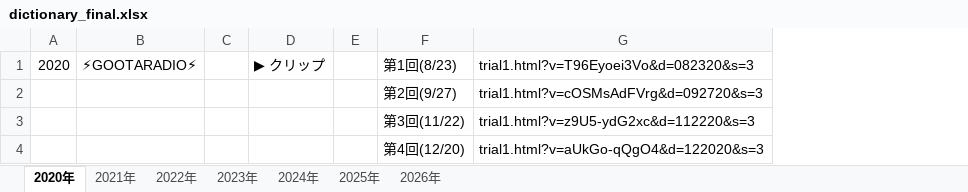
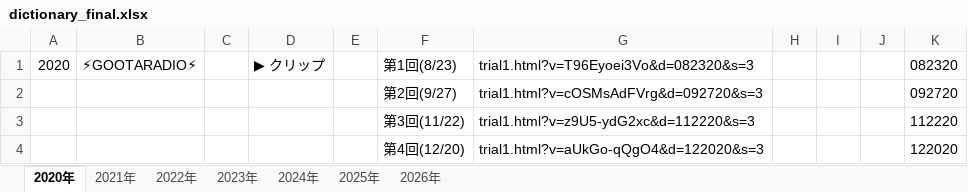
Before and after one commit to senbenx63-blip/original-archive-trial, an Excel workbook: dictionary_final.xlsx, sheet 2020年, drawn as a sheet; values as stored, in another font and other column widths than the file's, no borders; the diff names each change by its address in the sheet, - before the commit and + after, or states it on an @@ line.

```diff
--- a/dictionary_final.xlsx (sheet 2020年)
+++ b/dictionary_final.xlsx (sheet 2020年)
+column H, empty
+column I, empty
+column J, empty
+column K, rows 1-4: 082320 | 092720 | 112220 | 122020
```
Also changed, not shown: sheet 2023年, sheet 2021年, sheet 2022年, sheet 2024年, sheet 2025年, sheet 2026年, 10 other files.
